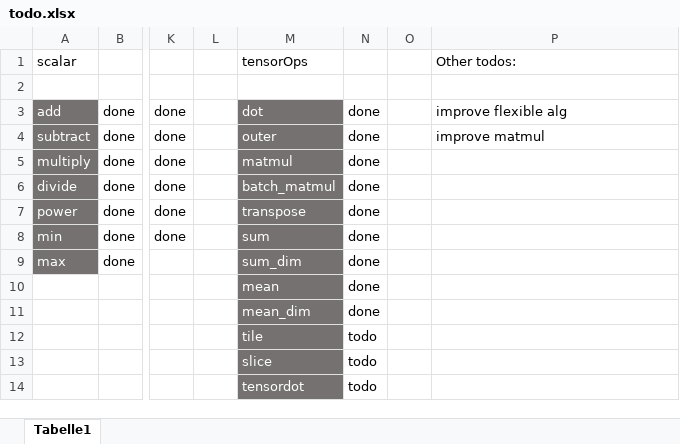
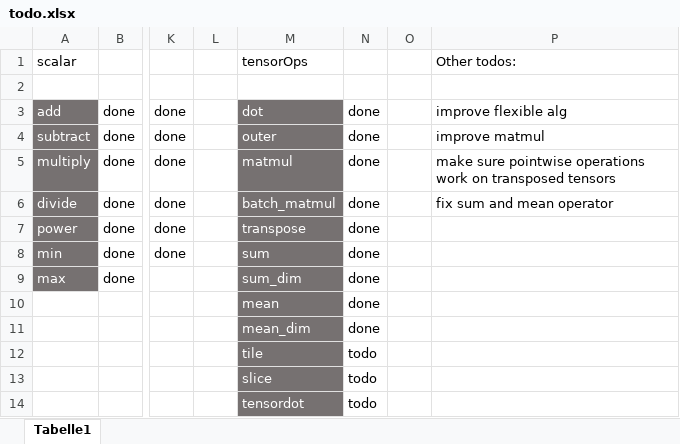
Before and after one commit to felixb419/kaad, an Excel workbook: todo.xlsx, sheet Tabelle1, drawn as a sheet; only a part is shown, gaps mark what is left out; values as stored, in another font and other column widths than the file's, no borders; conditional formats not drawn; the diff names each change by its address in the sheet, - before the commit and + after, or states it on an @@ line.

Commit message:
added unary_sclarRhs for sum operator

```diff
--- a/todo.xlsx (sheet Tabelle1)
+++ b/todo.xlsx (sheet Tabelle1)
-P5: (empty)
+P5: make sure pointwise operations work on transposed tensors
-P6: (empty)
+P6: fix sum and mean operator
```
Also changed, not shown: 3 other files.
